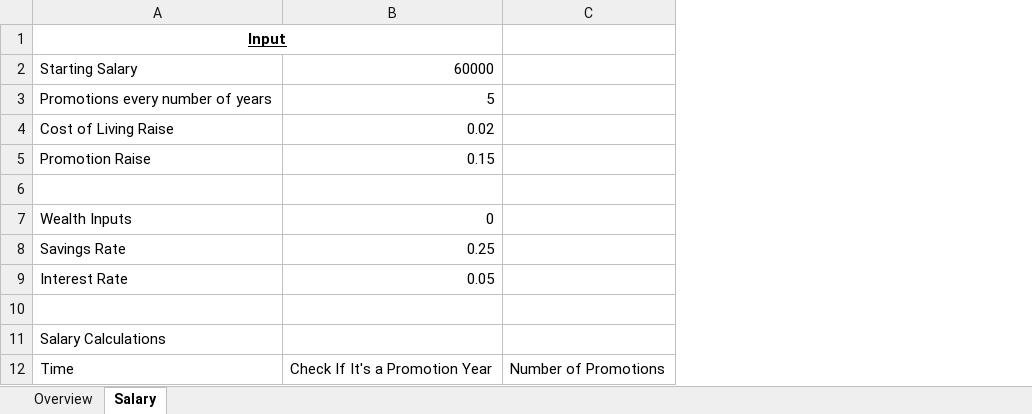
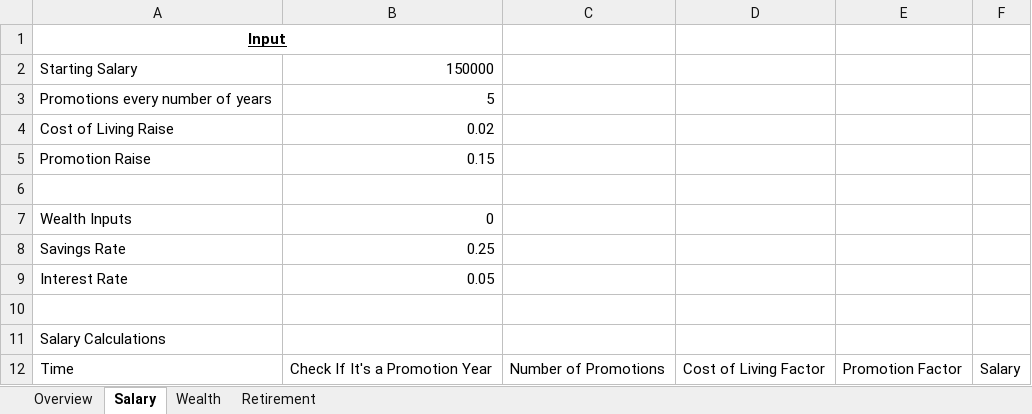
Before and after one commit to sansanity/learn-all-the-things, an Excel workbook: Financial Modelling with Nick DeRobertis/Retirement Model with Dynamic Salary/Retirement Model with Dynamic Salary.xlsx, sheet Salary, drawn as a sheet; only a part is shown; values as stored, in another font and other column widths than the file's, no borders; removed rows and columns are numbered as before the commit, all else as after; the diff names each change by its address in the sheet, - before the commit and + after, or states it on an @@ line.

```diff
--- a/Financial Modelling with Nick DeRobertis/Retirement Model with Dynamic Salary/Retirement Model with Dynamic Salary.xlsx (sheet Salary)
+++ b/Financial Modelling with Nick DeRobertis/Retirement Model with Dynamic Salary/Retirement Model with Dynamic Salary.xlsx (sheet Salary)
+sheet tab: Wealth
+sheet tab: Retirement
-column C, row 12: Number of Promotions
+column C, row 12: Number of Promotions
+column D, row 12: Cost of Living Factor
+column E, row 12: Promotion Factor
+column F, row 12: Salary
-B2: 60000
+B2: 150000
```
Also changed, not shown: sheet Overview, 1 other file.
